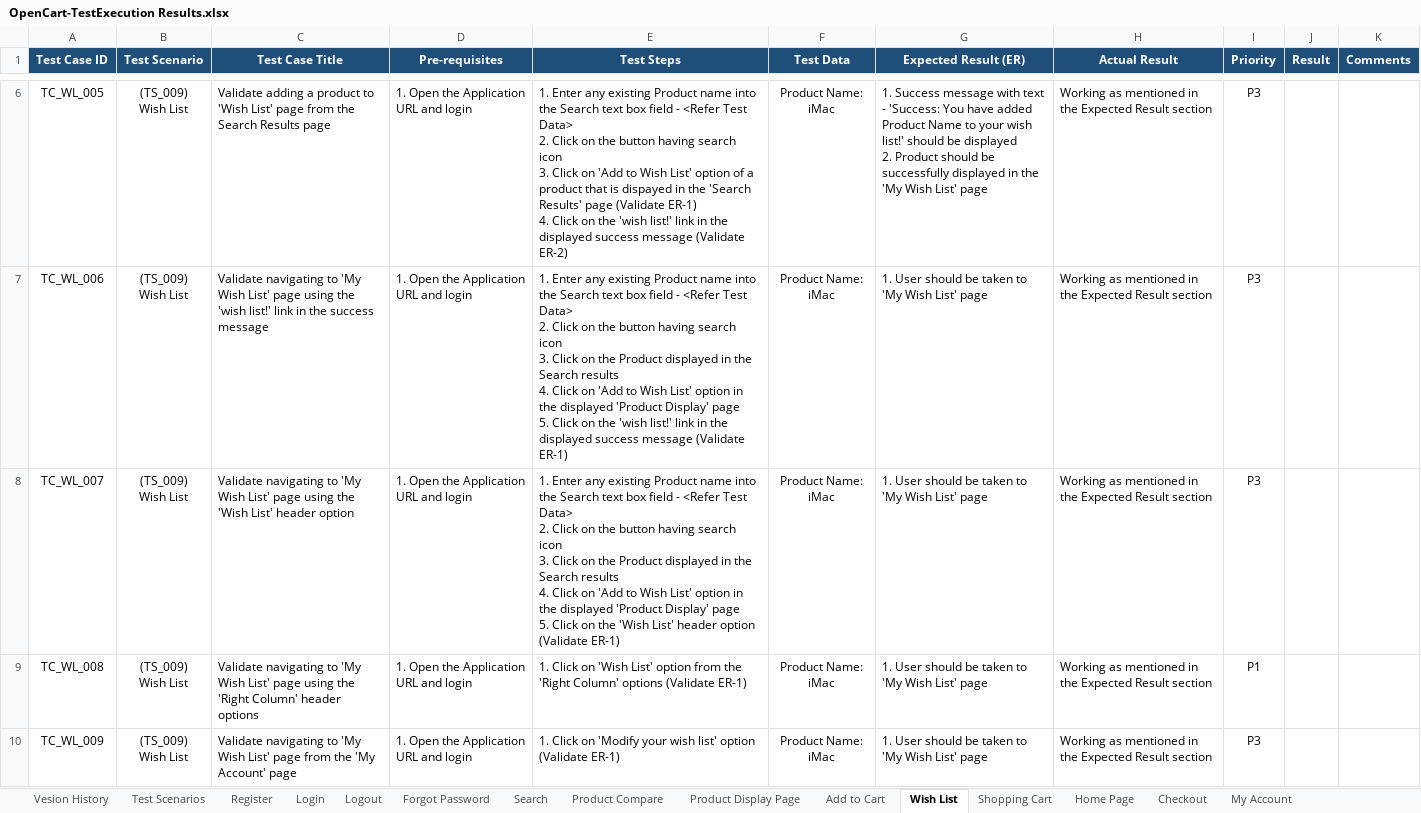
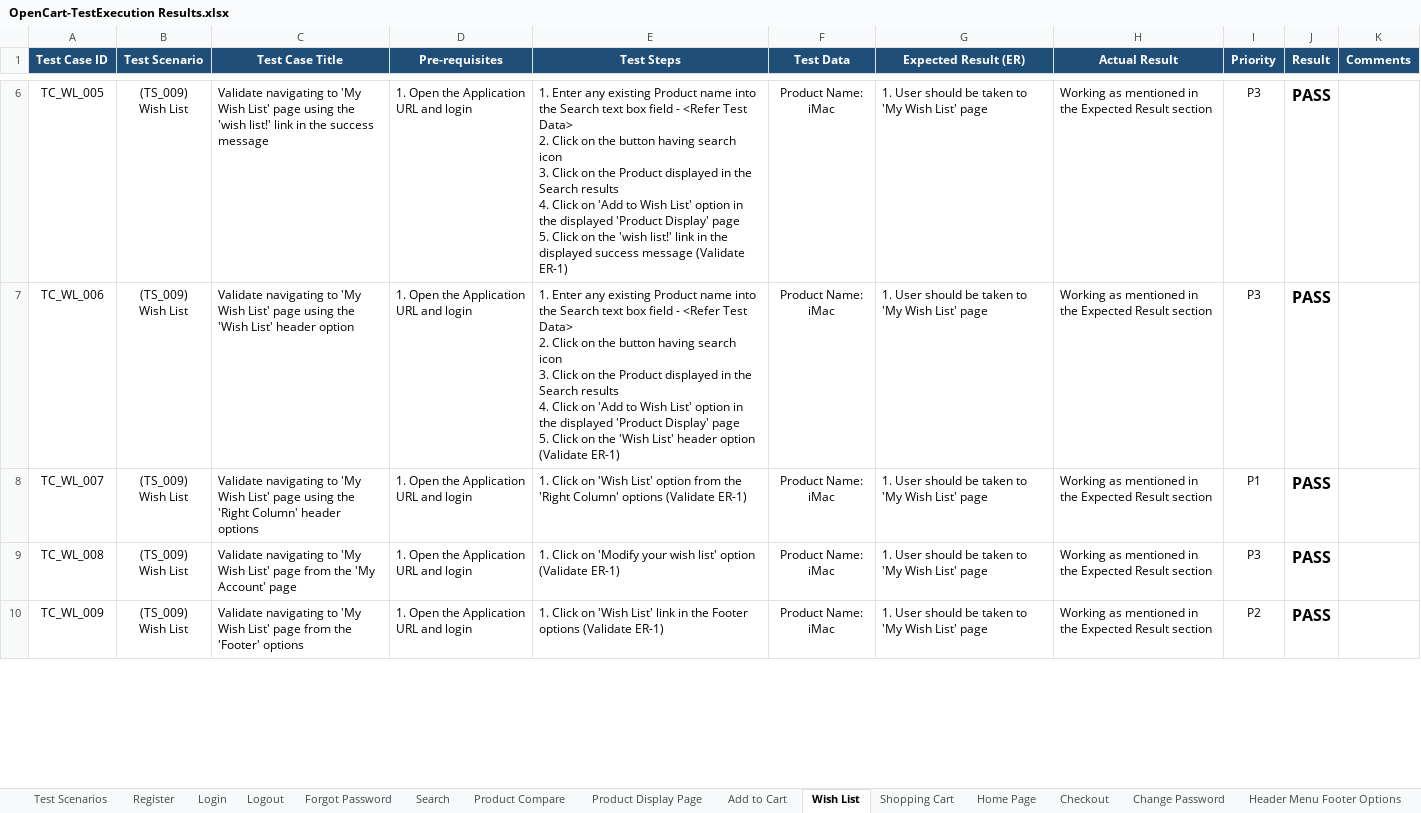
Before and after one commit to Azartambol/Docs_Manual_Testing_Project, an Excel workbook: OpenCart-TestExecution Results.xlsx, sheet Wish List, drawn as a sheet; only a part is shown, gaps mark what is left out; values as stored, in another font and other column widths than the file's, no borders; conditional formats not drawn; ↵ is a line break in a cell; the diff covers the shown part only; the diff names each change by its address in the sheet, - before the commit and + after, or states it on an @@ line.

```diff
--- a/OpenCart-TestExecution Results.xlsx (sheet Wish List)
+++ b/OpenCart-TestExecution Results.xlsx (sheet Wish List)
-sheet tab: Vesion History
-sheet tab: My Account
-C6 (Test Case Title): Validate adding a product to 'Wish List' page from the Search Results page
+C6 (Test Case Title): Validate navigating to 'My Wish List' page using the 'wish list!' link in the success message
-E6 (Test Steps): …Click on 'Add to Wish List' option of a product that is dispayed in the 'Search Results' page (Validate ER-1) ↵ 4. Click on the 'wish list!' link in the displayed success message (Validate ER-2)
+E6 (Test Steps): …Click on the Product displayed in the Search results ↵ 4. Click on 'Add to Wish List' option in the displayed 'Product Display' page ↵ 5. Click on the 'wish list!' link in the displayed success message (Validate ER-1)
-G6 (Expected Result (ER)): 1. Success message with text - 'Success: You have added Product Name to your wish list!' should be displayed ↵ 2. Product should be successfully displayed in the 'My Wish…
+G6 (Expected Result (ER)): 1. User should be taken to 'My Wish…
@@ J6:J10 bold: off → on, text colour: #FFFFFF → black, text size: larger @@
-C7 (Test Case Title): …using the 'wish list!' link in the success message
+C7 (Test Case Title): …using the 'Wish List' header option
-E7 (Test Steps): …on the 'wish list!' link in the displayed success message (Validate ER-1)
+E7 (Test Steps): …on the 'Wish List' header option (Validate ER-1)
-C8 (Test Case Title): …using the 'Wish List' header option
+C8 (Test Case Title): …using the 'Right Column' header options
-E8 (Test Steps): 1. Enter any existing Product name into the Search text box field - <Refer Test Data> ↵ 2. Click on the button having search icon ↵ 3. Click on the Product displayed in the Search results ↵ 4. Click on 'Add to Wish List' option in the displayed 'Product Display' page ↵ 5. Click on the 'Wish List' header option (Validate ER-1)
+E8 (Test Steps): 1. Click on 'Wish List' option from the 'Right Column' options (Validate ER-1)
-I8 (Priority): P3
+I8 (Priority): P1
-C9 (Test Case Title): …List' page using the 'Right Column' header options
+C9 (Test Case Title): …List' page from the 'My Account' page
-E9 (Test Steps): …Click on 'Wish List' option from the 'Right Column' options (Validate ER-1)
+E9 (Test Steps): …Click on 'Modify your wish list' option (Validate ER-1)
-I9 (Priority): P1
+I9 (Priority): P3
-C10 (Test Case Title): …from the 'My Account' page
+C10 (Test Case Title): …from the 'Footer' options
-E10 (Test Steps): …Click on 'Modify your wish list' option (Validate ER-1)
+E10 (Test Steps): …Click on 'Wish List' link in the Footer options (Validate ER-1)
-I10 (Priority): P3
+I10 (Priority): P2
```
Also changed, not shown: 1 added row, 3 removed rows, 49 edited cells and cell formats elsewhere in this sheet, sheet Shopping Cart, sheet Product Display Page, sheet Test Scenarios, sheet Login, sheet Register, sheet Header Menu Footer Options, 9 more sheets, other sheet tabs, OpenCart-BugReport.xlsx, OpenCart-RTM.xlsx, 3 other files.
